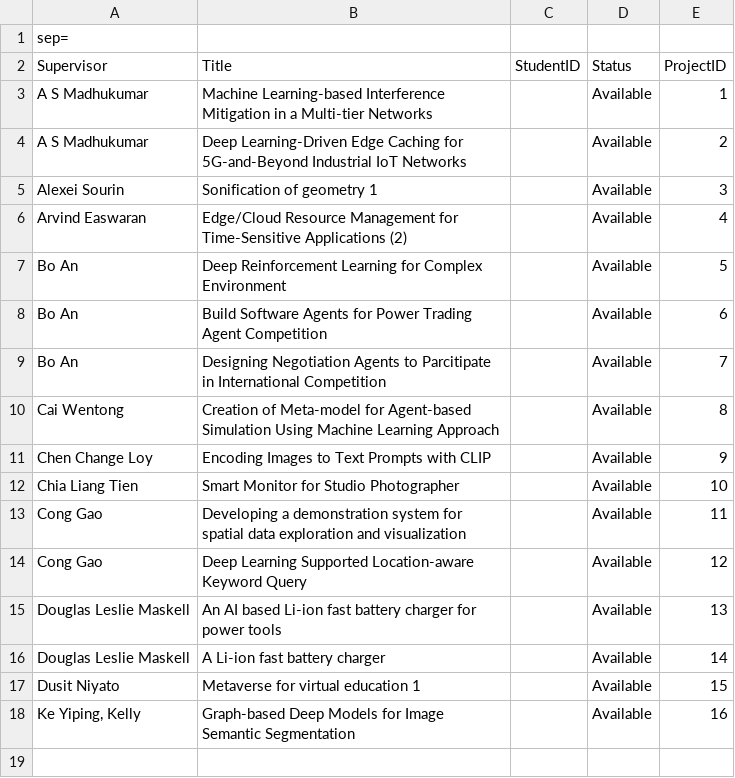
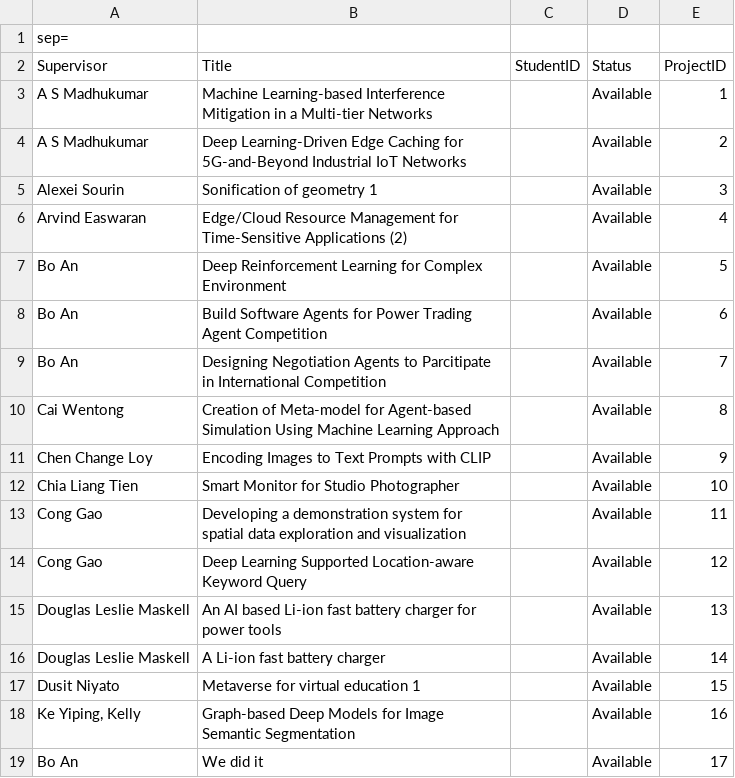
Before and after one commit to geraldd-d/SC2002-FYPManager, a CSV file: data/projectsList.csv, drawn as a sheet.

Commit message:
changes

```diff
--- a/data/projectsList.csv
+++ b/data/projectsList.csv
@@ -18 +18,2 @@ Dusit Niyato;Metaverse for virtual education 1;;Available;15
 Ke Yiping, Kelly;Graph-based Deep Models for Image Semantic Segmentation;;Available;16
+Bo An;We did it;;Available;17
```
